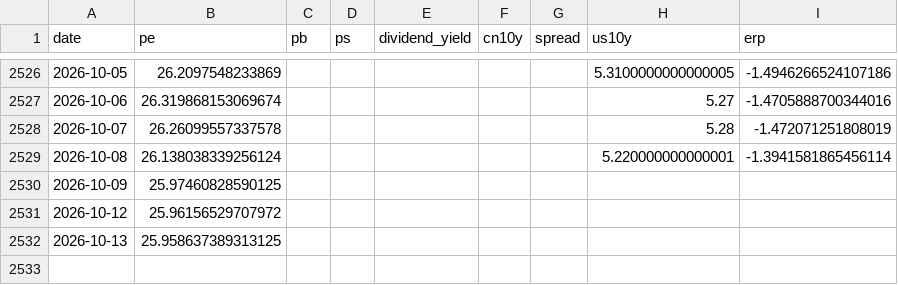
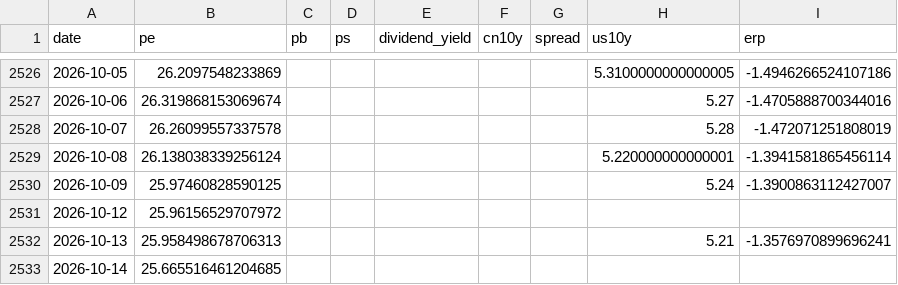
Before and after one commit to wangwentao557/investment-dashboard, a CSV file: data/history/spx.csv, drawn as a sheet; only a part is shown, gaps mark what is left out.

```diff
--- a/data/history/spx.csv
+++ b/data/history/spx.csv
@@ -2529,4 +2529,5 @@ date,pe,pb,ps,dividend_yield,cn10y,spread,us10y,erp
 2026-10-08,26.138038339256124,,,,,,5.220000000000001,-1.3941581865456114
-2026-10-09,25.97460828590125,,,,,,,
+2026-10-09,25.97460828590125,,,,,,5.24,-1.3900863112427007
 2026-10-12,25.96156529707972,,,,,,,
-2026-10-13,25.958637389313125,,,,,,,
+2026-10-13,25.958498678706313,,,,,,5.21,-1.3576970899696241
+2026-10-14,25.665516461204685,,,,,,,
```
Also changed, not shown: data/history/div_lowvol.csv, data/history/hs300.csv, 24 other files.
